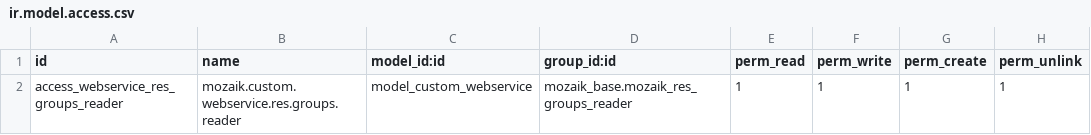
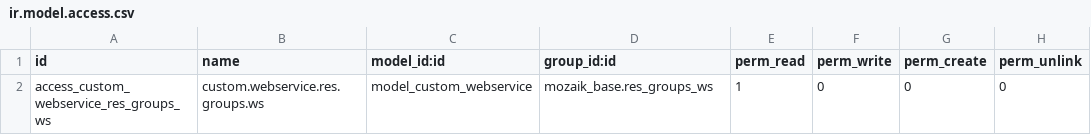
Before and after one commit to mozaik-association/mozaik, a CSV file: mozaik_webservice/security/ir.model.access.csv, drawn as a sheet.

Commit message:
[FIX] security access

```diff
--- a/mozaik_webservice/security/ir.model.access.csv
+++ b/mozaik_webservice/security/ir.model.access.csv
@@ -1,2 +1,2 @@
 id,name,model_id:id,group_id:id,perm_read,perm_write,perm_create,perm_unlink
-access_webservice_res_groups_reader,mozaik.custom.webservice.res.groups.reader,model_custom_webservice,mozaik_base.mozaik_res_groups_reader,1,1,1,1
+access_custom_webservice_res_groups_ws,custom.webservice.res.groups.ws,model_custom_webservice,mozaik_base.res_groups_ws,1,0,0,0
```
Also changed, not shown: 9 other files.
